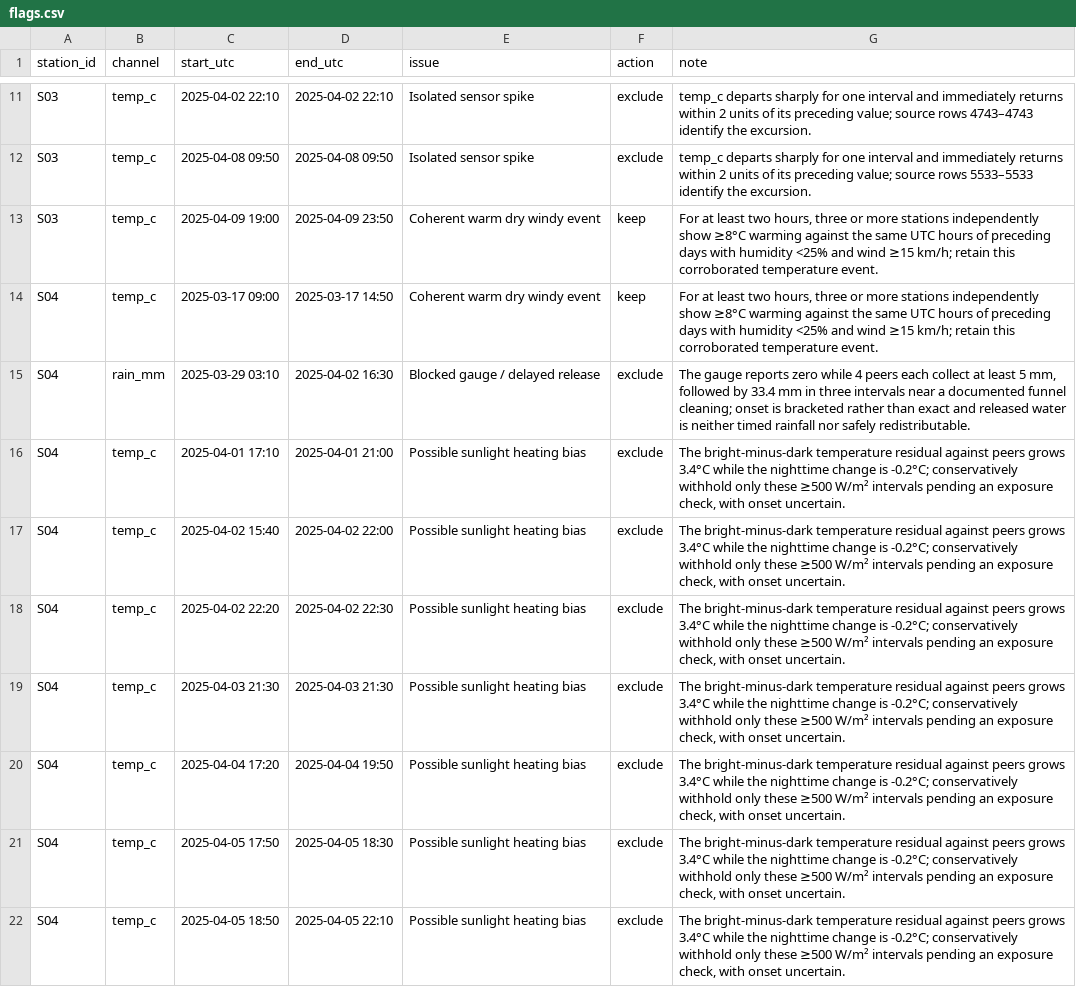
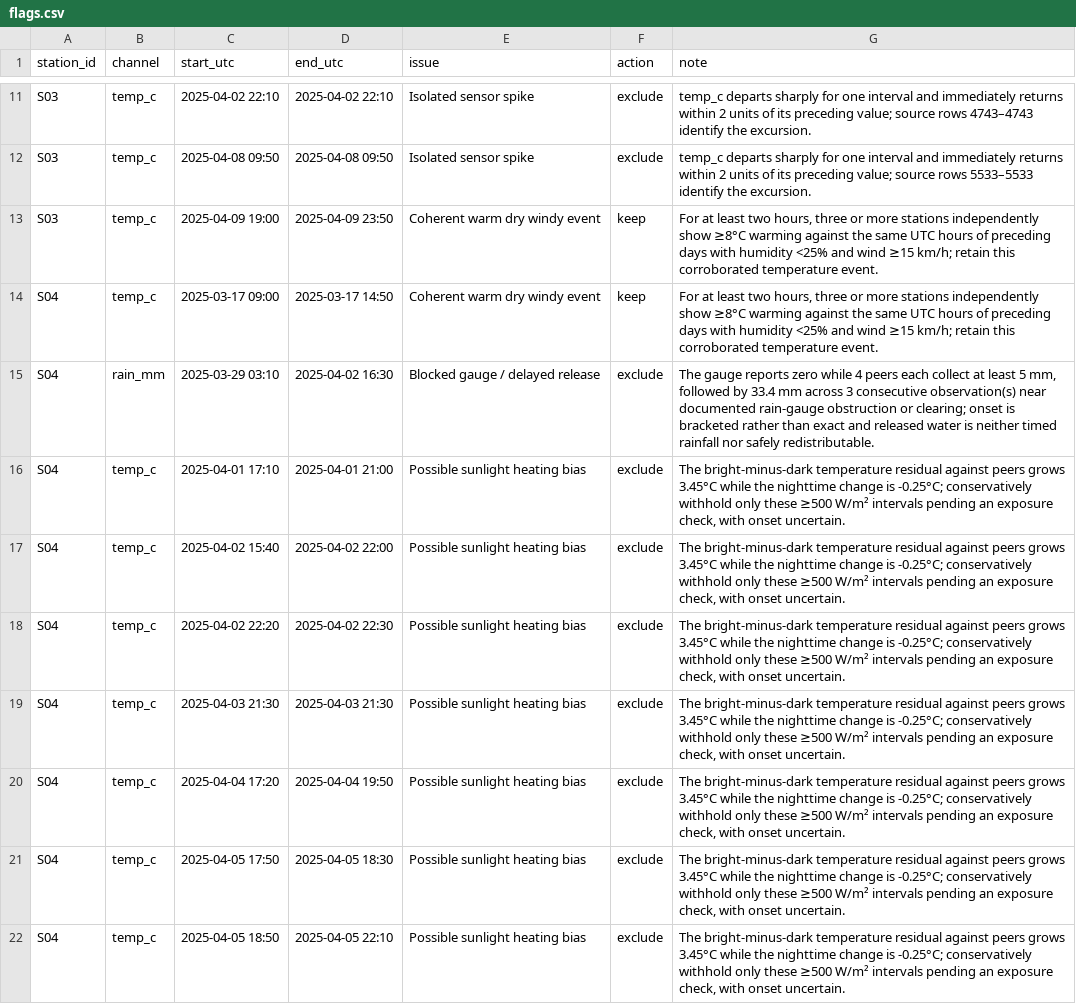
Before and after one commit to Amitkumarracha/amitkumar-racha, a CSV file: flags.csv, drawn as a sheet; only a part is shown, gaps mark what is left out; the diff covers the shown part only.

```diff
--- a/flags.csv
+++ b/flags.csv
@@ -14,9 +14,9 @@ S03,temp_c,2025-04-09 19:00,2025-04-09 23:50,Coherent warm dry windy event,keep,
 S04,temp_c,2025-03-17 09:00,2025-03-17 14:50,Coherent warm dry windy event,keep,"For at least two hours, three or more stations independently show ≥8°C warming against the same UTC hours of preceding days with humidity <25% and wind ≥15 km/h; retain this corroborated temperature event."
-S04,rain_mm,2025-03-29 03:10,2025-04-02 16:30,Blocked gauge / delayed release,exclude,"The gauge reports zero while 4 peers each collect at least 5 mm, followed by 33.4 mm in three intervals near a documented funnel cleaning; onset is bracketed rather than exact and released water is neither timed rainfall nor safely redistributable."
-S04,temp_c,2025-04-01 17:10,2025-04-01 21:00,Possible sunlight heating bias,exclude,"The bright-minus-dark temperature residual against peers grows 3.4°C while the nighttime change is -0.2°C; conservatively withhold only these ≥500 W/m² intervals pending an exposure check, with onset uncertain."
-S04,temp_c,2025-04-02 15:40,2025-04-02 22:00,Possible sunlight heating bias,exclude,"The bright-minus-dark temperature residual against peers grows 3.4°C while the nighttime change is -0.2°C; conservatively withhold only these ≥500 W/m² intervals pending an exposure check, with onset uncertain."
-S04,temp_c,2025-04-02 22:20,2025-04-02 22:30,Possible sunlight heating bias,exclude,"The bright-minus-dark temperature residual against peers grows 3.4°C while the nighttime change is -0.2°C; conservatively withhold only these ≥500 W/m² intervals pending an exposure check, with onset uncertain."
-S04,temp_c,2025-04-03 21:30,2025-04-03 21:30,Possible sunlight heating bias,exclude,"The bright-minus-dark temperature residual against peers grows 3.4°C while the nighttime change is -0.2°C; conservatively withhold only these ≥500 W/m² intervals pending an exposure check, with onset uncertain."
-S04,temp_c,2025-04-04 17:20,2025-04-04 19:50,Possible sunlight heating bias,exclude,"The bright-minus-dark temperature residual against peers grows 3.4°C while the nighttime change is -0.2°C; conservatively withhold only these ≥500 W/m² intervals pending an exposure check, with onset uncertain."
-S04,temp_c,2025-04-05 17:50,2025-04-05 18:30,Possible sunlight heating bias,exclude,"The bright-minus-dark temperature residual against peers grows 3.4°C while the nighttime change is -0.2°C; conservatively withhold only these ≥500 W/m² intervals pending an exposure check, with onset uncertain."
-S04,temp_c,2025-04-05 18:50,2025-04-05 22:10,Possible sunlight heating bias,exclude,"The bright-minus-dark temperature residual against peers grows 3.4°C while the nighttime change is -0.2°C; conservatively withhold only these ≥500 W/m² intervals pending an exposure check, with onset uncertain."
+S04,rain_mm,2025-03-29 03:10,2025-04-02 16:30,Blocked gauge / delayed release,exclude,"The gauge reports zero while 4 peers each collect at least 5 mm, followed by 33.4 mm across 3 consecutive observation(s) near documented rain-gauge obstruction or clearing; onset is bracketed rather than exact and released water is neither timed rainfall nor safely redistributable."
+S04,temp_c,2025-04-01 17:10,2025-04-01 21:00,Possible sunlight heating bias,exclude,"The bright-minus-dark temperature residual against peers grows 3.45°C while the nighttime change is -0.25°C; conservatively withhold only these ≥500 W/m² intervals pending an exposure check, with onset uncertain."
+S04,temp_c,2025-04-02 15:40,2025-04-02 22:00,Possible sunlight heating bias,exclude,"The bright-minus-dark temperature residual against peers grows 3.45°C while the nighttime change is -0.25°C; conservatively withhold only these ≥500 W/m² intervals pending an exposure check, with onset uncertain."
+S04,temp_c,2025-04-02 22:20,2025-04-02 22:30,Possible sunlight heating bias,exclude,"The bright-minus-dark temperature residual against peers grows 3.45°C while the nighttime change is -0.25°C; conservatively withhold only these ≥500 W/m² intervals pending an exposure check, with onset uncertain."
+S04,temp_c,2025-04-03 21:30,2025-04-03 21:30,Possible sunlight heating bias,exclude,"The bright-minus-dark temperature residual against peers grows 3.45°C while the nighttime change is -0.25°C; conservatively withhold only these ≥500 W/m² intervals pending an exposure check, with onset uncertain."
+S04,temp_c,2025-04-04 17:20,2025-04-04 19:50,Possible sunlight heating bias,exclude,"The bright-minus-dark temperature residual against peers grows 3.45°C while the nighttime change is -0.25°C; conservatively withhold only these ≥500 W/m² intervals pending an exposure check, with onset uncertain."
+S04,temp_c,2025-04-05 17:50,2025-04-05 18:30,Possible sunlight heating bias,exclude,"The bright-minus-dark temperature residual against peers grows 3.45°C while the nighttime change is -0.25°C; conservatively withhold only these ≥500 W/m² intervals pending an exposure check, with onset uncertain."
+S04,temp_c,2025-04-05 18:50,2025-04-05 22:10,Possible sunlight heating bias,exclude,"The bright-minus-dark temperature residual against peers grows 3.45°C while the nighttime change is -0.25°C; conservatively withhold only these ≥500 W/m² intervals pending an exposure check, with onset uncertain."
```
Also changed, not shown: 7 edited cells elsewhere in this file, 5 other files.
